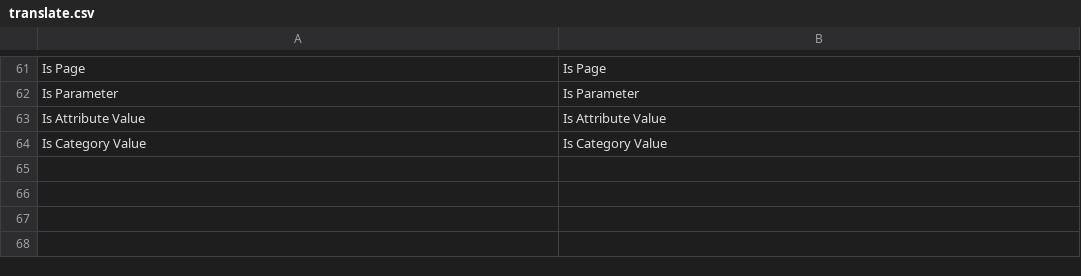
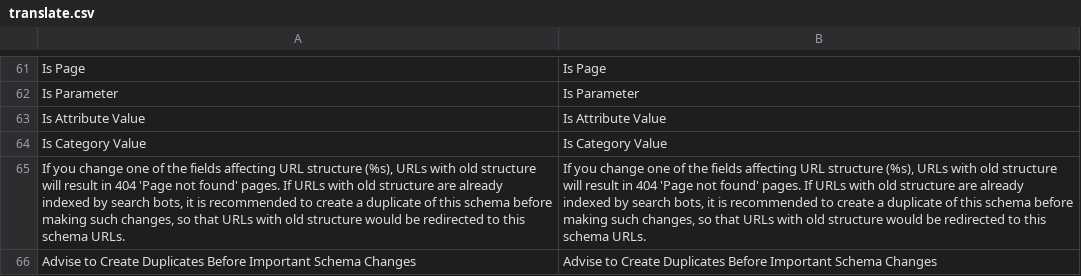
Before and after one commit to osmianski/manadev-magento, a CSV file: extensions/Mana/Seo/translate.csv, drawn as a sheet; only a part is shown, gaps mark what is left out; the diff names each change by its address in the sheet, - before the commit and + after, or states it on an @@ line.

```diff
--- a/extensions/Mana/Seo/translate.csv
+++ b/extensions/Mana/Seo/translate.csv
+row 65: If you change one of the fields affecting URL structure (%s), URLs with old structure will result in 404 'Page not found' pages. If URLs with old structure are already indexed by search bots, it is recommended to create a duplicate of this schema before making such changes, so that URLs with old structure would be redirected to this schema URLs. | If you change one of the fields affecting URL structure (%s), URLs with old structure will result in 404 'Page not found' pages. If URLs with old structure are already indexed by search bots, it is recommended to create a duplicate of this schema before making such changes, so that URLs with old structure would be redirected to this schema URLs.
+row 66: Advise to Create Duplicates Before Important Schema Changes | Advise to Create Duplicates Before Important Schema Changes
```
Also changed, not shown: 28 other files.
